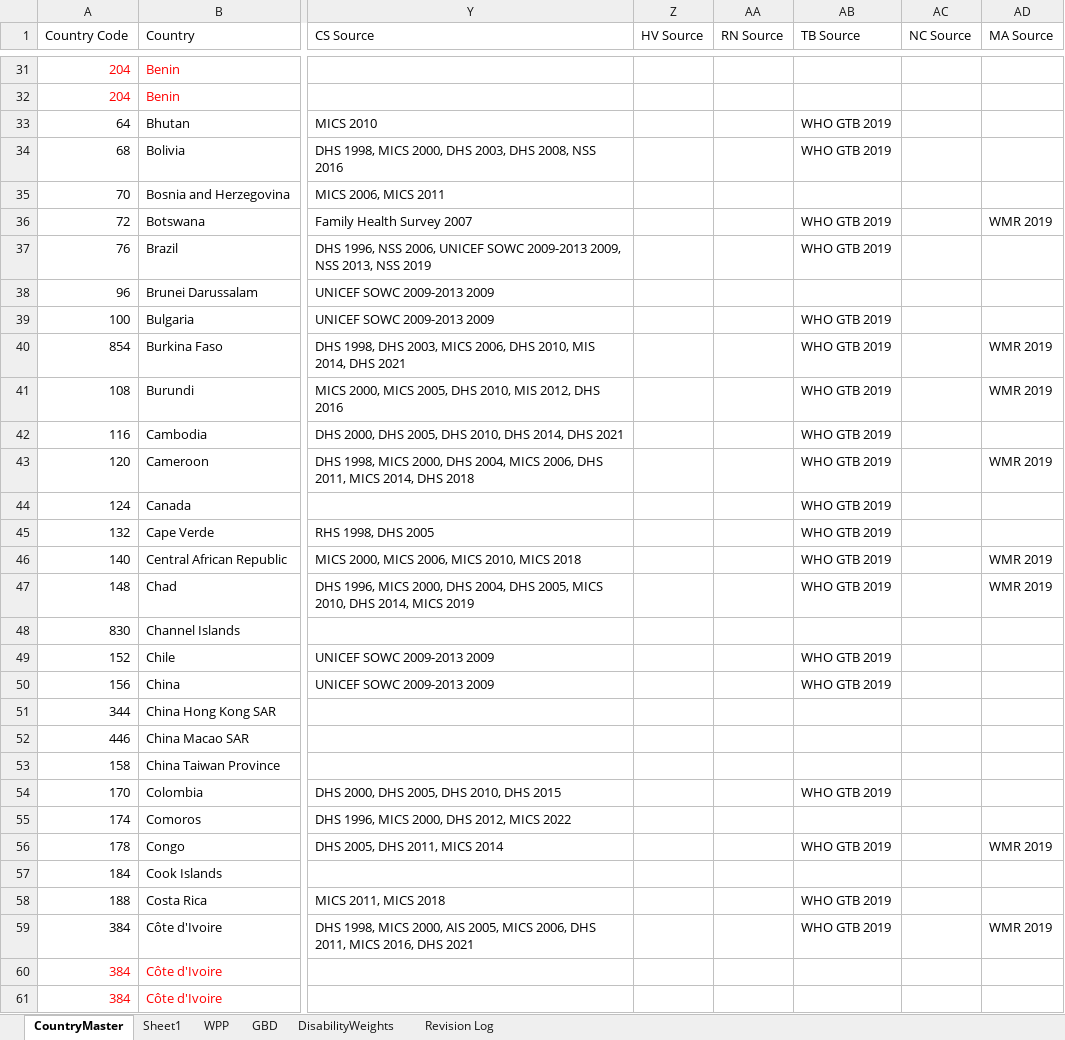
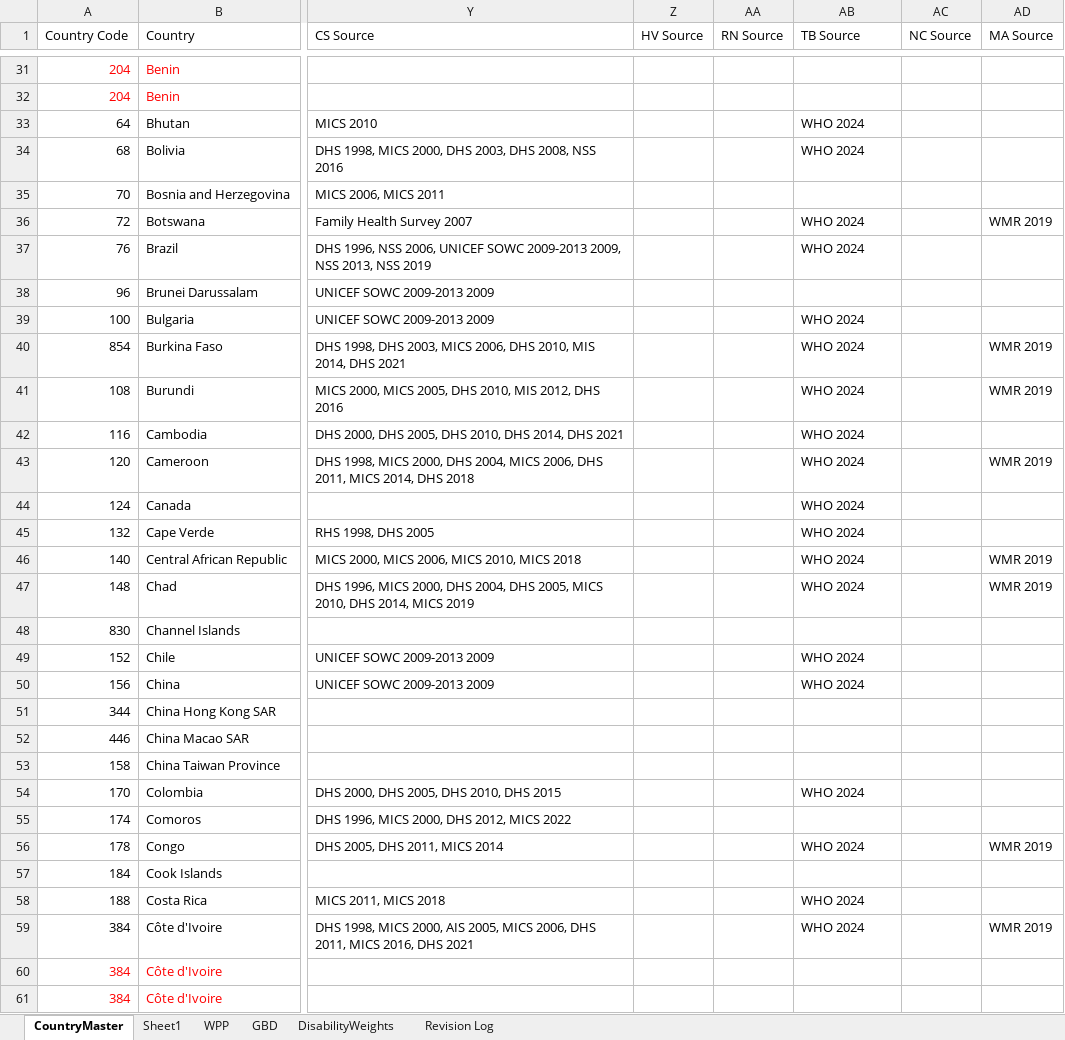
Before and after one commit to AvenirHealth-org/SpectrumWebDefaultData, an Excel workbook: SourceData/globals/GBModData.xlsx, sheet CountryMaster, drawn as a sheet; only a part is shown, gaps mark what is left out; values as stored, in another font and other column widths than the file's, no borders; the diff covers the shown part only; the diff names each change by its address in the sheet, - before the commit and + after, or states it on an @@ line.

Commit message:
Fix incorrect TB source in CountryList

```diff
--- a/SourceData/globals/GBModData.xlsx (sheet CountryMaster)
+++ b/SourceData/globals/GBModData.xlsx (sheet CountryMaster)
-AB33:AB34 (TB Source): WHO GTB 2019
+AB33:AB34 (TB Source): WHO 2024
-AB36:AB37 (TB Source): WHO GTB 2019
+AB36:AB37 (TB Source): WHO 2024
-AB39:AB47 (TB Source): WHO GTB 2019
+AB39:AB47 (TB Source): WHO 2024
-AB49:AB50 (TB Source): WHO GTB 2019
+AB49:AB50 (TB Source): WHO 2024
-AB54 (TB Source): WHO GTB 2019
+AB54 (TB Source): WHO 2024
-AB56 (TB Source): WHO GTB 2019
+AB56 (TB Source): WHO 2024
-AB58:AB59 (TB Source): WHO GTB 2019
+AB58:AB59 (TB Source): WHO 2024
```
Also changed, not shown: 137 edited cells elsewhere in this sheet, 3 other files.
